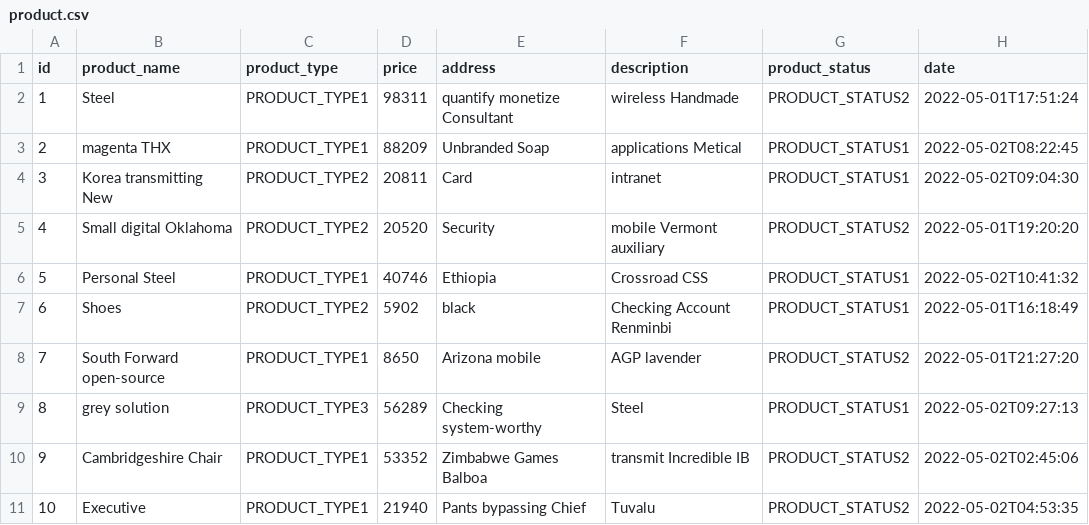
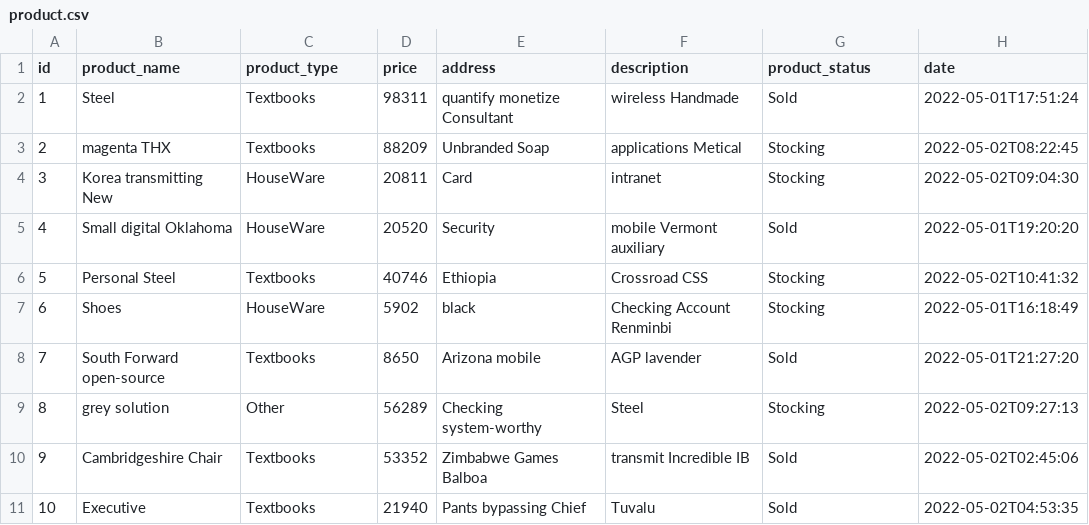
Before and after one commit to ThanhThuy0411/junkShop, a CSV file: src/main/resources/config/liquibase/fake-data/product.csv, drawn as a sheet.

```diff
--- a/src/main/resources/config/liquibase/fake-data/product.csv
+++ b/src/main/resources/config/liquibase/fake-data/product.csv
@@ -1,11 +1,11 @@
 id;product_name;product_type;price;address;description;product_status;date
-1;Steel;PRODUCT_TYPE1;98311;quantify monetize Consultant;wireless Handmade;PRODUCT_STATUS2;2022-05-01T17:51:24
-2;magenta THX;PRODUCT_TYPE1;88209;Unbranded Soap;applications Metical;PRODUCT_STATUS1;2022-05-02T08:22:45
-3;Korea transmitting New;PRODUCT_TYPE2;20811;Card;intranet;PRODUCT_STATUS1;2022-05-02T09:04:30
-4;Small digital Oklahoma;PRODUCT_TYPE2;20520;Security;mobile Vermont auxiliary;PRODUCT_STATUS2;2022-05-01T19:20:20
-5;Personal Steel;PRODUCT_TYPE1;40746;Ethiopia;Crossroad CSS;PRODUCT_STATUS1;2022-05-02T10:41:32
-6;Shoes;PRODUCT_TYPE2;5902;black;Checking Account Renminbi;PRODUCT_STATUS1;2022-05-01T16:18:49
-7;South Forward open-source;PRODUCT_TYPE1;8650;Arizona mobile;AGP lavender;PRODUCT_STATUS2;2022-05-01T21:27:20
-8;grey solution;PRODUCT_TYPE3;56289;Checking system-worthy;Steel;PRODUCT_STATUS1;2022-05-02T09:27:13
-9;Cambridgeshire Chair;PRODUCT_TYPE1;53352;Zimbabwe Games Balboa;transmit Incredible IB;PRODUCT_STATUS2;2022-05-02T02:45:06
-10;Executive;PRODUCT_TYPE1;21940;Pants bypassing Chief;Tuvalu;PRODUCT_STATUS2;2022-05-02T04:53:35
+1;Steel;Textbooks;98311;quantify monetize Consultant;wireless Handmade;Sold;2022-05-01T17:51:24
+2;magenta THX;Textbooks;88209;Unbranded Soap;applications Metical;Stocking;2022-05-02T08:22:45
+3;Korea transmitting New;HouseWare;20811;Card;intranet;Stocking;2022-05-02T09:04:30
+4;Small digital Oklahoma;HouseWare;20520;Security;mobile Vermont auxiliary;Sold;2022-05-01T19:20:20
+5;Personal Steel;Textbooks;40746;Ethiopia;Crossroad CSS;Stocking;2022-05-02T10:41:32
+6;Shoes;HouseWare;5902;black;Checking Account Renminbi;Stocking;2022-05-01T16:18:49
+7;South Forward open-source;Textbooks;8650;Arizona mobile;AGP lavender;Sold;2022-05-01T21:27:20
+8;grey solution;Other;56289;Checking system-worthy;Steel;Stocking;2022-05-02T09:27:13
+9;Cambridgeshire Chair;Textbooks;53352;Zimbabwe Games Balboa;transmit Incredible IB;Sold;2022-05-02T02:45:06
+10;Executive;Textbooks;21940;Pants bypassing Chief;Tuvalu;Sold;2022-05-02T04:53:35
```
Also changed, not shown: src/main/resources/config/liquibase/fake-data/file.csv, 15 other files.
